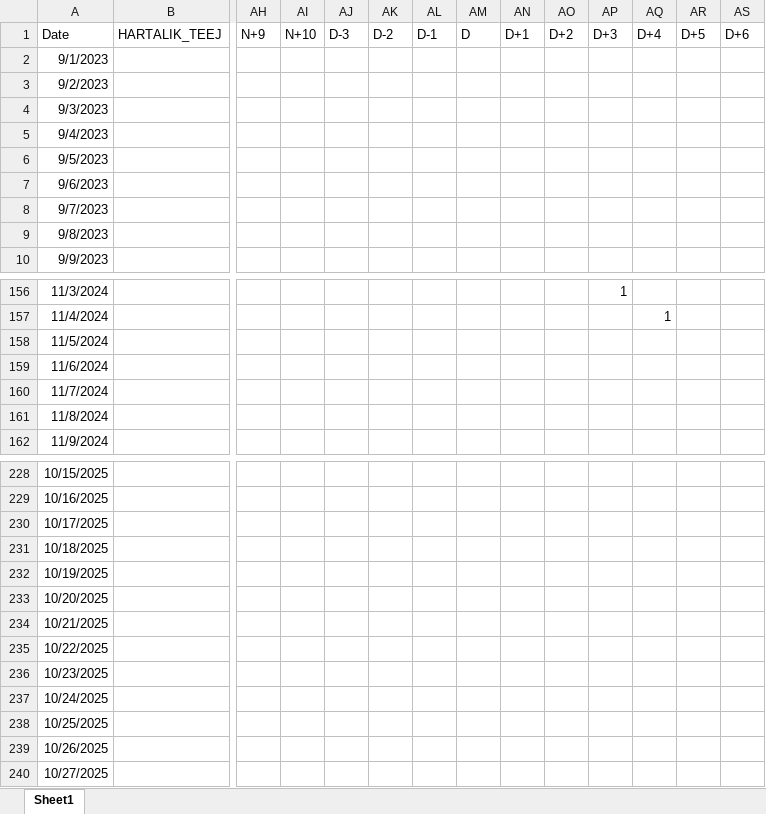
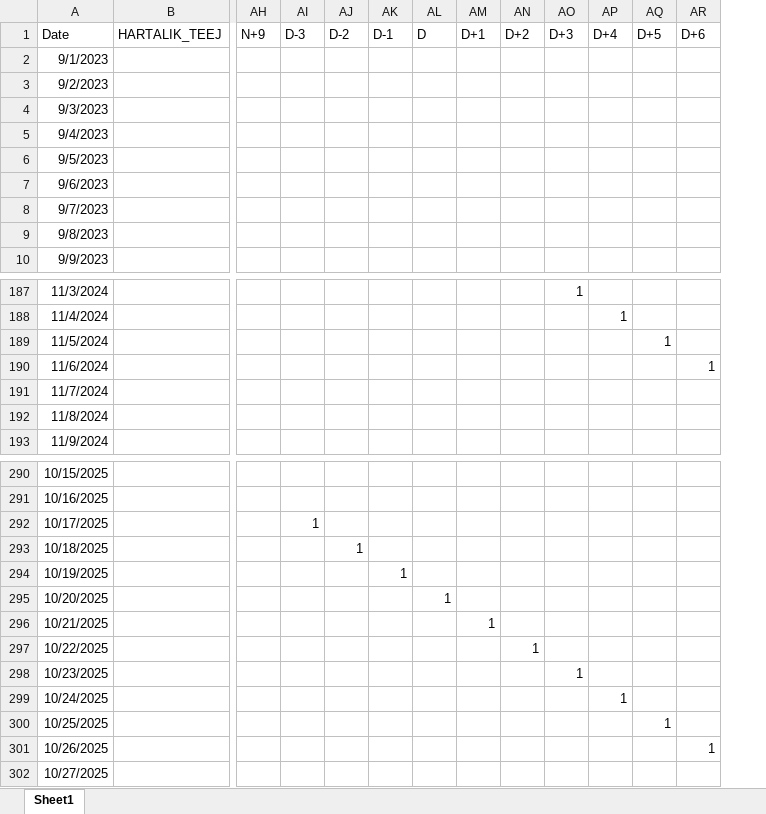
Before and after one commit to Yashdatascience1/Temporal-Fusion-Transformers-Material, an Excel workbook: Daily Sales Forecasting Methodology/Historical festive feature_yash.xlsx, sheet Sheet1, drawn as a sheet; only a part is shown, gaps mark what is left out; values as stored, in another font and other column widths than the file's, no borders; removed rows and columns are numbered as before the commit, all else as after; the diff covers the shown part only; the diff names each change by its address in the sheet, - before the commit and + after, or states it on an @@ line.

```diff
--- a/Daily Sales Forecasting Methodology/Historical festive feature_yash.xlsx (sheet Sheet1)
+++ b/Daily Sales Forecasting Methodology/Historical festive feature_yash.xlsx (sheet Sheet1)
-column AI (N+10), empty
-AQ189 (D+5): (empty)
+AQ189 (D+5): 1
-AR190 (D+6): (empty)
+AR190 (D+6): 1
-AI292 (D-3): (empty)
+AI292 (D-3): 1
-AJ293 (D-2): (empty)
+AJ293 (D-2): 1
-AK294 (D-1): (empty)
+AK294 (D-1): 1
-AL295 (D): (empty)
+AL295 (D): 1
-AM296 (D+1): (empty)
+AM296 (D+1): 1
-AN297 (D+2): (empty)
+AN297 (D+2): 1
-AO298 (D+3): (empty)
+AO298 (D+3): 1
-AP299 (D+4): (empty)
+AP299 (D+4): 1
-AQ300 (D+5): (empty)
+AQ300 (D+5): 1
-AR301 (D+6): (empty)
+AR301 (D+6): 1
```
Also changed, not shown: 93 added rows and 2 edited cells elsewhere in this sheet, 3 other files.
